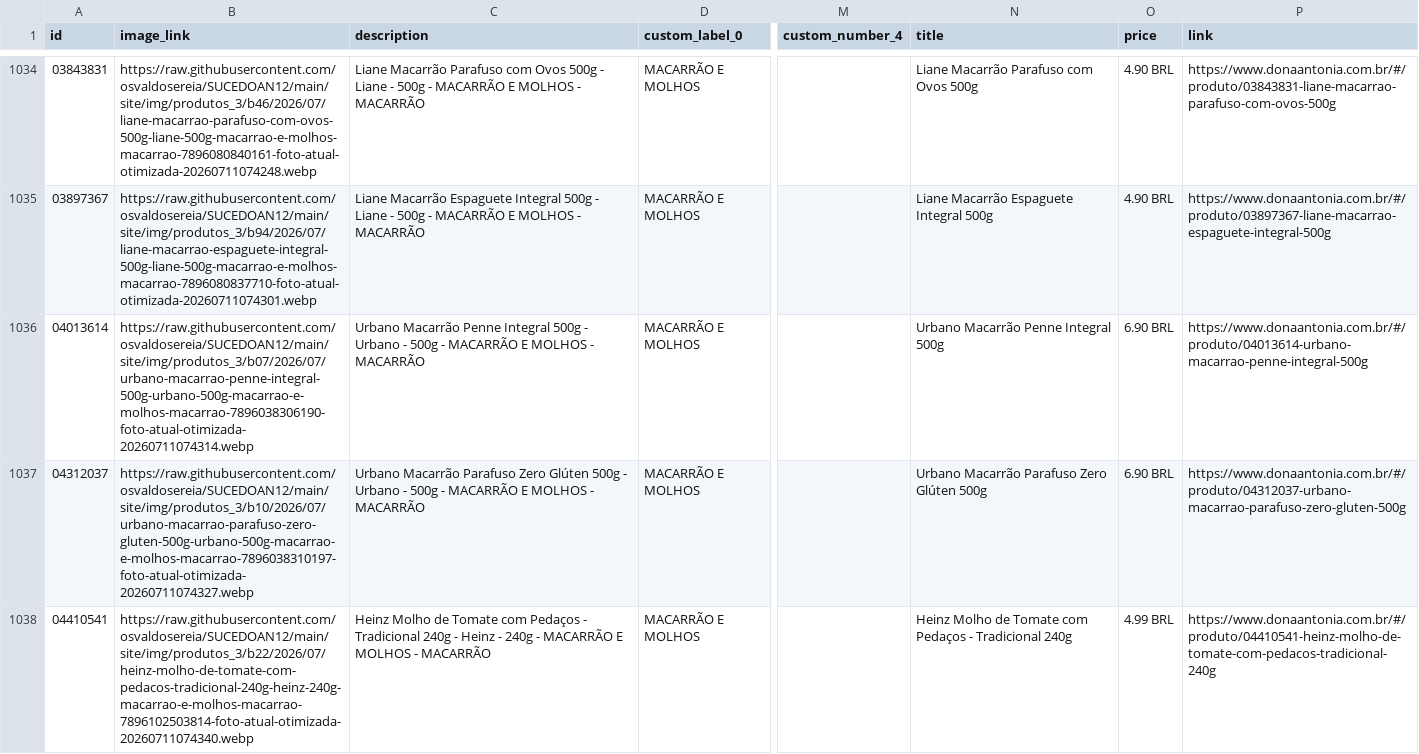
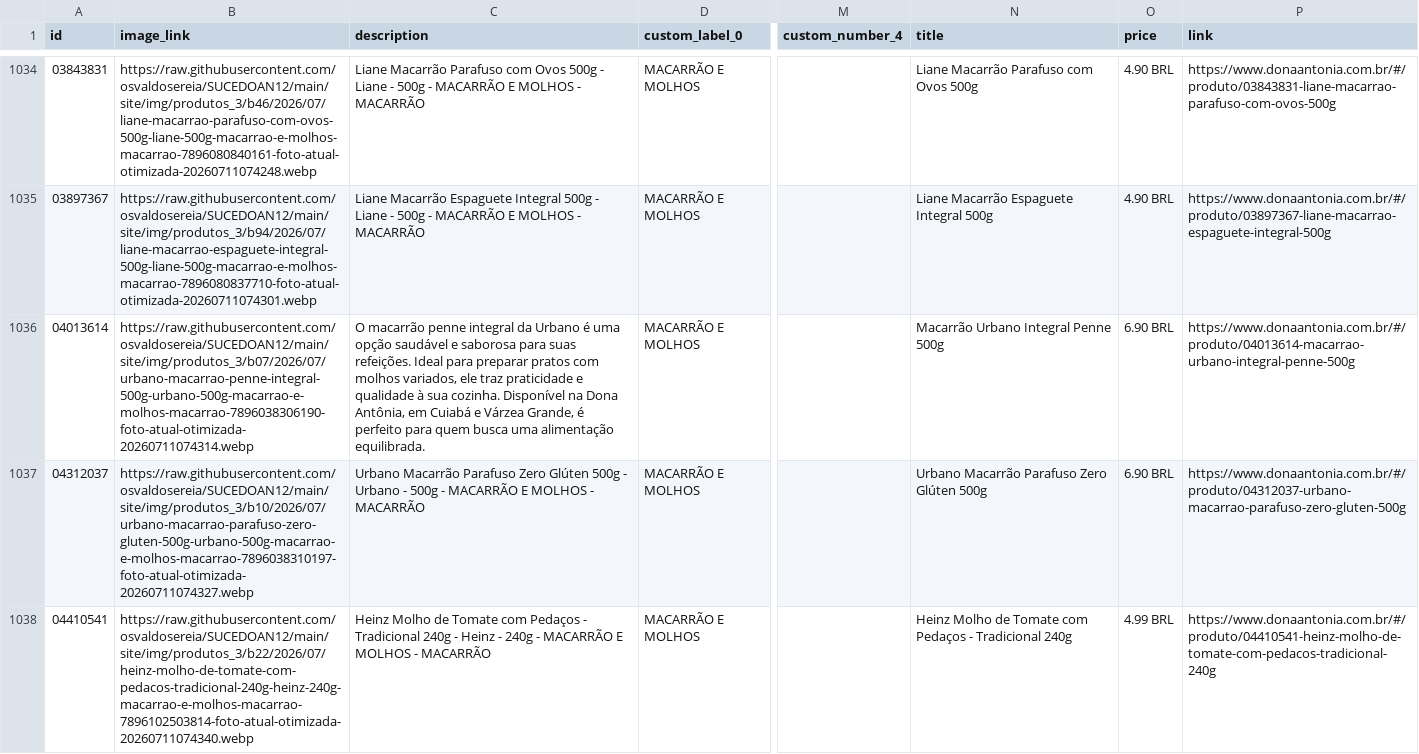
Before and after one commit to osvaldosereia/SUCEDOAN12, a CSV file: site/produtos_meta.csv, drawn as a sheet; only a part is shown, gaps mark what is left out; the diff covers the shown part only; the diff names each change by its address in the sheet, - before the commit and + after, or states it on an @@ line.

Commit message:
Atualiza produtos_meta.csv (Meta) pelo admin Dona Antônia

```diff
--- a/site/produtos_meta.csv
+++ b/site/produtos_meta.csv
-C1036 (description): Urbano Macarrão Penne Integral 500g - Urbano - 500g - MACARRÃO E MOLHOS - MACARRÃO
+C1036 (description): O macarrão penne integral da Urbano é uma opção saudável e saborosa para suas refeições. Ideal para preparar pratos com molhos variados, ele traz praticidade e qualidade à sua cozinha. Disponível na Dona Antônia, em Cuiabá e Várzea Grande, é perfeito para quem busca uma alimentação equilibrada.
-N1036 (title): Urbano Macarrão Penne Integral 500g
+N1036 (title): Macarrão Urbano Integral Penne 500g
-P1036 (link): https://www.donaantonia.com.br/#/produto/04013614-urbano-macarrao-penne-integral-500g
+P1036 (link): https://www.donaantonia.com.br/#/produto/04013614-macarrao-urbano-integral-penne-500g
```
Also changed, not shown: 36 edited cells elsewhere in this file.
